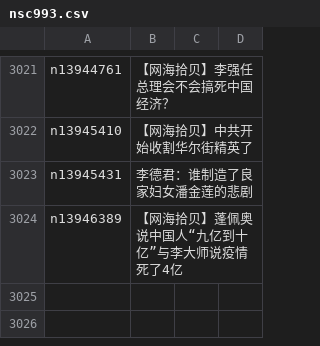
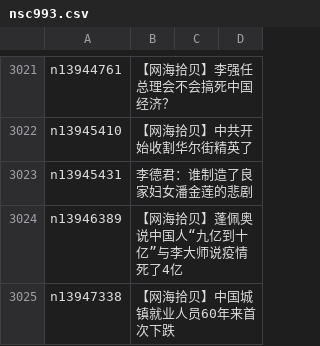
Before and after one commit to epic-marker/epoch-comment, a CSV file: indexes/nsc993.csv, drawn as a sheet; only a part is shown, gaps mark what is left out.

```diff
--- a/indexes/nsc993.csv
+++ b/indexes/nsc993.csv
@@ -3024 +3024,2 @@ n13945431,李德君：谁制造了良家妇女潘金莲的悲剧
 n13946389,【网海拾贝】蓬佩奥说中国人“九亿到十亿”与李大师说疫情死了4亿
+n13947338,【网海拾贝】中国城镇就业人员60年来首次下跌
```
Also changed, not shown: indexes/nsc1025.csv, 21 other files.
